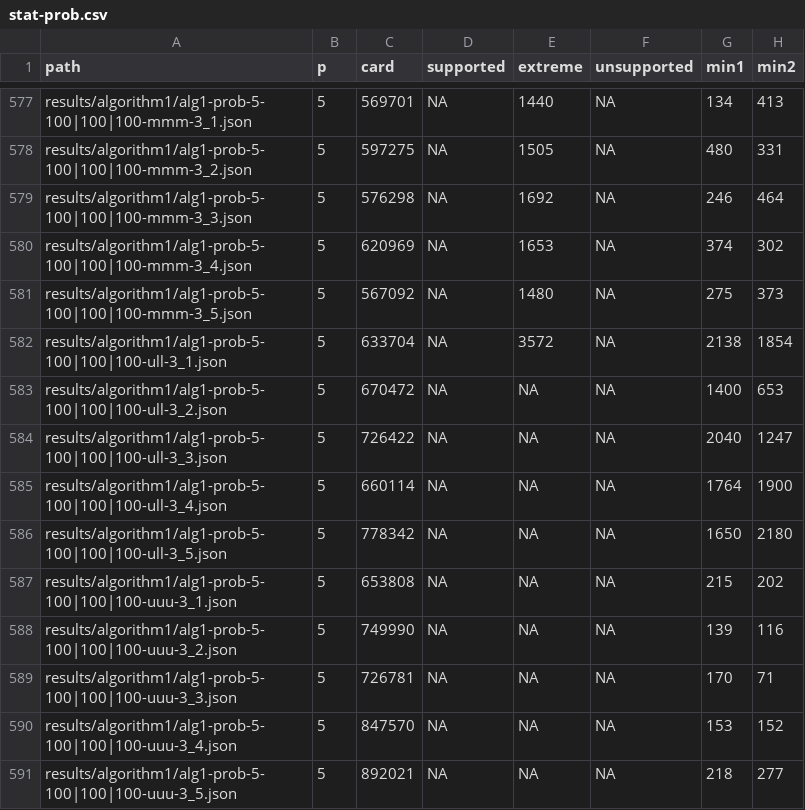
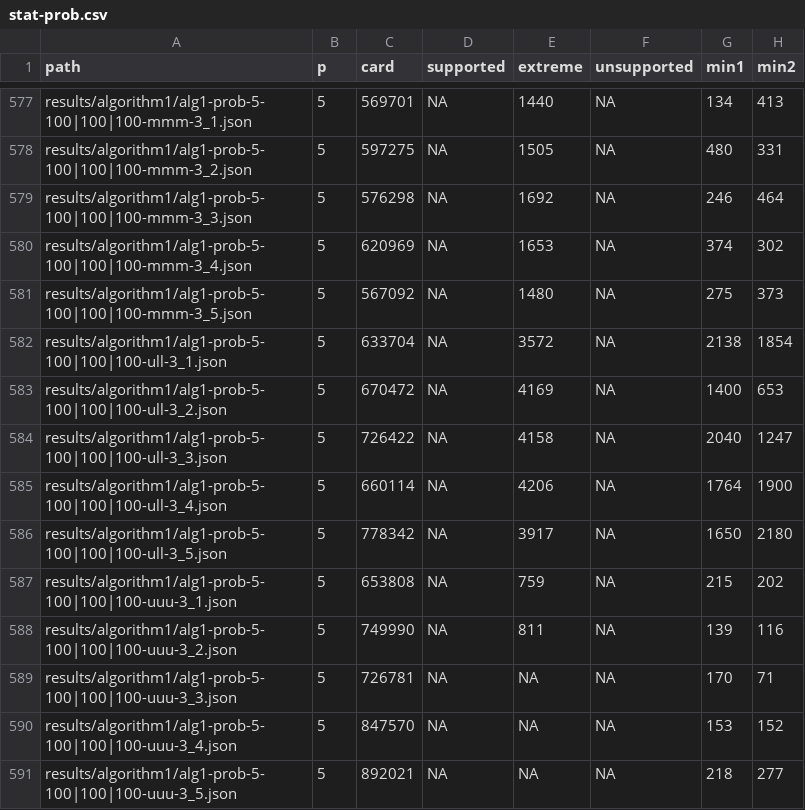
Before and after one commit to lyngesen/MSP-generators, a CSV file: code/instances/stat-prob.csv, drawn as a sheet; only a part is shown, gaps mark what is left out; the diff names each change by its address in the sheet, - before the commit and + after, or states it on an @@ line.

Commit message:
update stat in result files

```diff
--- a/code/instances/stat-prob.csv
+++ b/code/instances/stat-prob.csv
-E583 (extreme): NA
+E583 (extreme): 4169
-E584 (extreme): NA
+E584 (extreme): 4158
-E585 (extreme): NA
+E585 (extreme): 4206
-E586 (extreme): NA
+E586 (extreme): 3917
-E587 (extreme): NA
+E587 (extreme): 759
-E588 (extreme): NA
+E588 (extreme): 811
```
Also changed, not shown: 6 other files.
